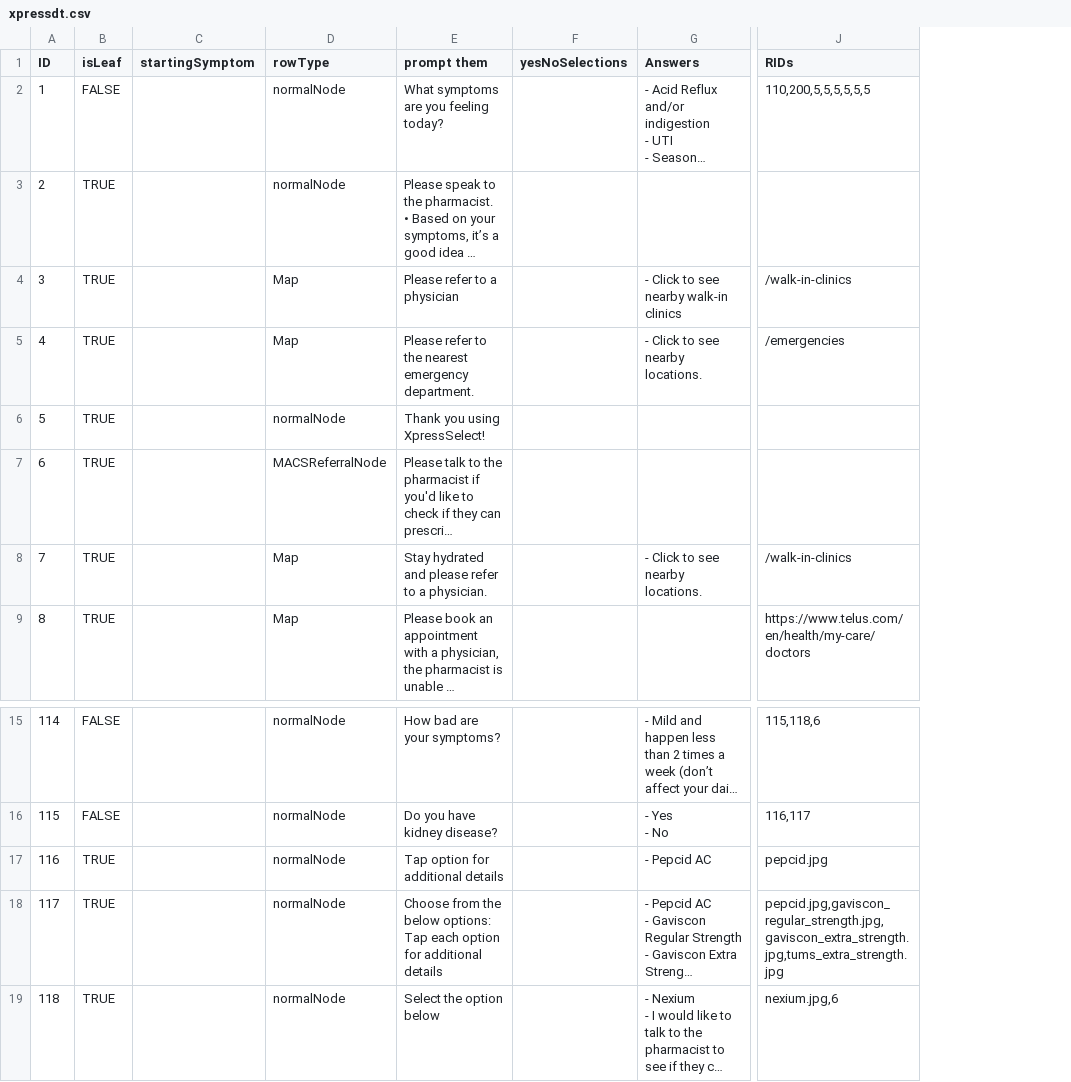
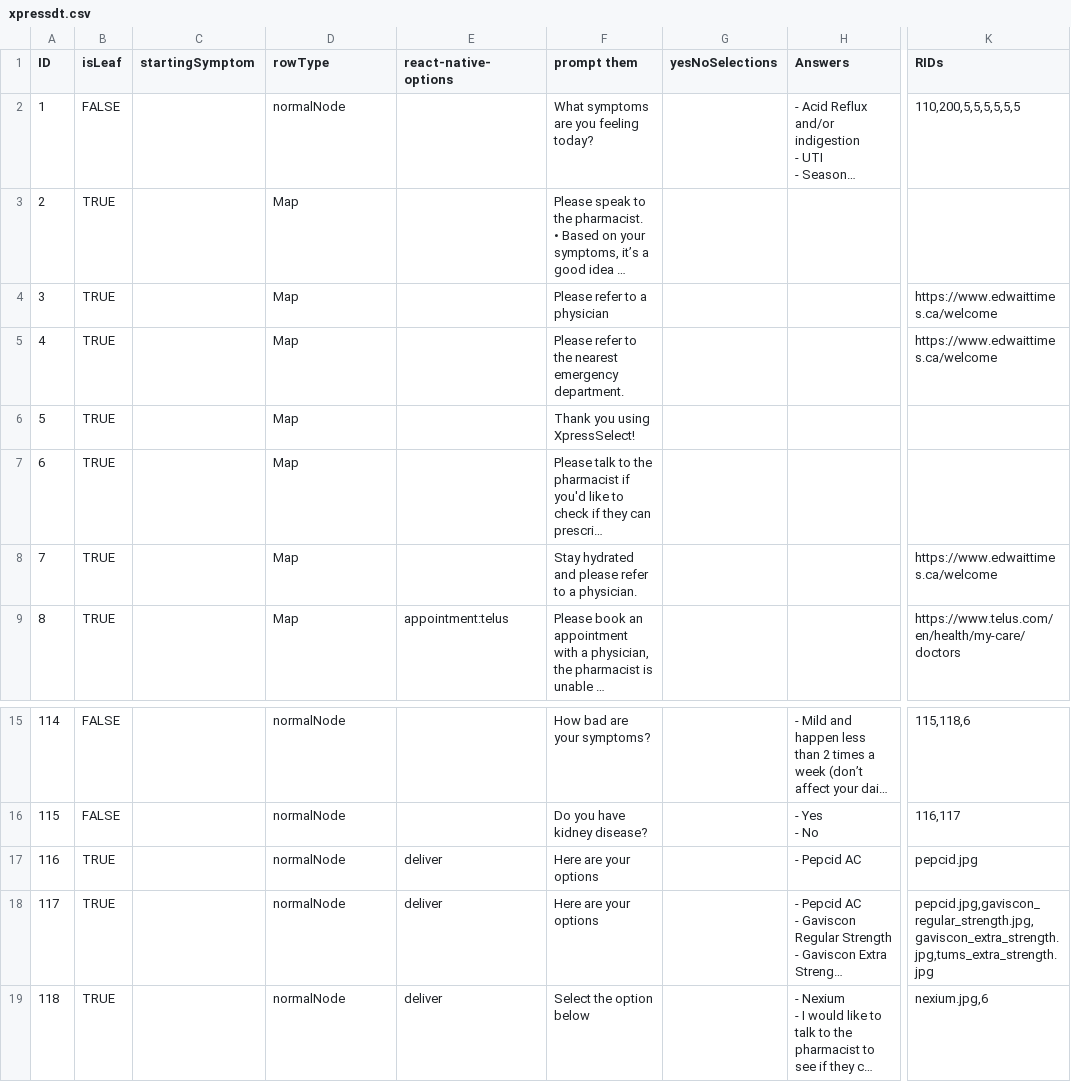
Before and after one commit to charity-g/xpress-hackrx24, a CSV file: AlgTreeParser/xpressdt.csv, drawn as a sheet; only a part is shown, gaps mark what is left out; long unchanged cells end in …; addresses are those after the commit; ↵ is a line break in a cell; the diff names each change by its address in the sheet, - before the commit and + after, or states it on an @@ line.

```diff
--- a/AlgTreeParser/xpressdt.csv
+++ b/AlgTreeParser/xpressdt.csv
+column E (react-native-options), row 9: appointment:telus; rows 17-19: all deliver
-D3 (rowType): normalNode
+D3 (rowType): Map
-H4 (Answers): - Click to see nearby walk-in clinics
+H4 (Answers): (empty)
-K4 (RIDs): /walk-in-clinics
+K4 (RIDs): https://www.edwaittimes.ca/welcome
-H5 (Answers): - Click to see nearby locations.
+H5 (Answers): (empty)
-K5 (RIDs): /emergencies
+K5 (RIDs): https://www.edwaittimes.ca/welcome
-D6 (rowType): normalNode
+D6 (rowType): Map
-D7 (rowType): MACSReferralNode
+D7 (rowType): Map
-H8 (Answers): - Click to see nearby locations.
+H8 (Answers): (empty)
-K8 (RIDs): /walk-in-clinics
+K8 (RIDs): https://www.edwaittimes.ca/welcome
-F17 (prompt them): Tap option for additional details
+F17 (prompt them): Here are your options
-F18 (prompt them): Choose from the below options: ↵ Tap each option for additional details
+F18 (prompt them): Here are your options
```
Also changed, not shown: 18 other files.
